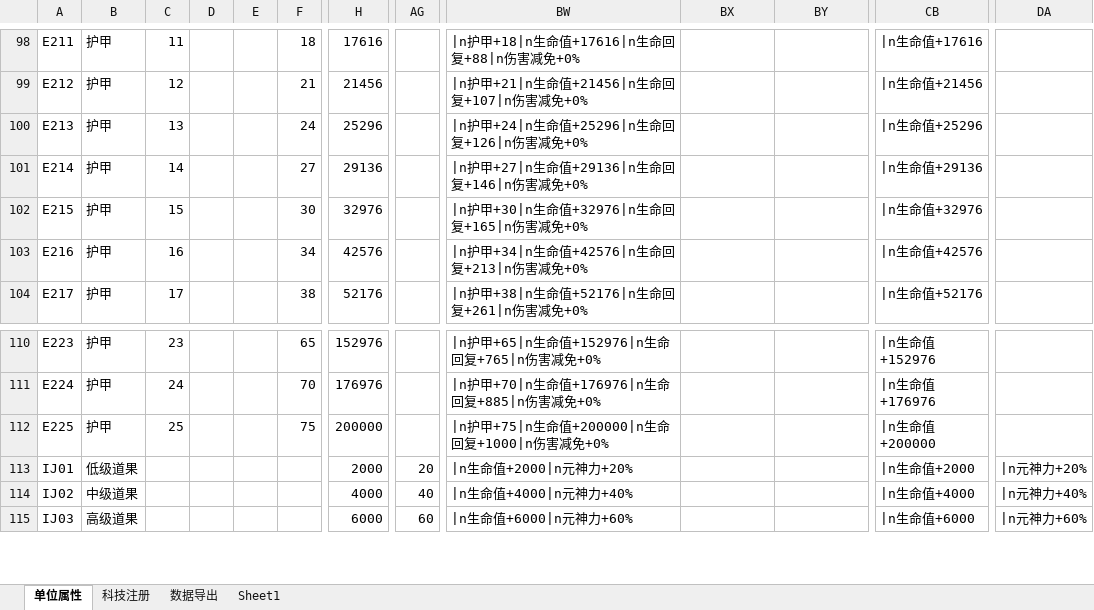
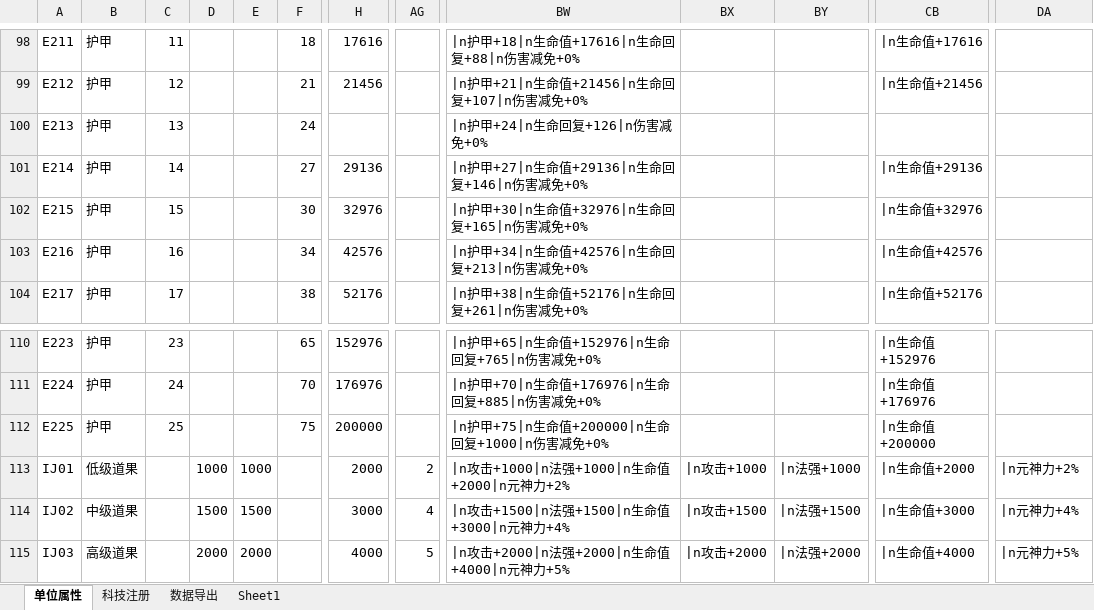
Before and after one commit to MageEgg/MageGame, an Excel workbook: 封神榜数据v0.0.4.xlsx, sheet 单位属性, drawn as a sheet; only a part is shown, gaps mark what is left out; values as stored, in another font and other column widths than the file's, no borders; the diff covers the shown part only; the diff names each change by its address in the sheet, - before the commit and + after, or states it on an @@ line.

```diff
--- a/封神榜数据v0.0.4.xlsx (sheet 单位属性)
+++ b/封神榜数据v0.0.4.xlsx (sheet 单位属性)
-H100: 25296
+H100: (empty)
-BW100: |n护甲+24|n生命值+25296|n生命回复+126|n伤害减免+0%
+BW100: |n护甲+24|n生命回复+126|n伤害减免+0%
-CB100: |n生命值+25296
+CB100: (empty)
-D113: (empty)
+D113: 1000
-E113: (empty)
+E113: 1000
-AG113: 20
+AG113: 2
-BW113: |n生命值+2000|n元神力+20%
+BW113: |n攻击+1000|n法强+1000|n生命值+2000|n元神力+2%
-BX113: (empty)
+BX113: |n攻击+1000
-BY113: (empty)
+BY113: |n法强+1000
-DA113: |n元神力+20%
+DA113: |n元神力+2%
-D114: (empty)
+D114: 1500
-E114: (empty)
+E114: 1500
-H114: 4000
+H114: 3000
-AG114: 40
+AG114: 4
-BW114: |n生命值+4000|n元神力+40%
+BW114: |n攻击+1500|n法强+1500|n生命值+3000|n元神力+4%
-BX114: (empty)
+BX114: |n攻击+1500
-BY114: (empty)
+BY114: |n法强+1500
-CB114: |n生命值+4000
+CB114: |n生命值+3000
-DA114: |n元神力+40%
+DA114: |n元神力+4%
-D115: (empty)
+D115: 2000
-E115: (empty)
+E115: 2000
-H115: 6000
+H115: 4000
-AG115: 60
+AG115: 5
-BW115: |n生命值+6000|n元神力+60%
+BW115: |n攻击+2000|n法强+2000|n生命值+4000|n元神力+5%
-BX115: (empty)
+BX115: |n攻击+2000
-BY115: (empty)
+BY115: |n法强+2000
-CB115: |n生命值+6000
+CB115: |n生命值+4000
-DA115: |n元神力+60%
+DA115: |n元神力+5%
```
Also changed, not shown: 63 edited cells elsewhere in this sheet, sheet 数据导出, hidden cells, 封神榜单位v0.0.5.xlsm, 封神榜物品v0.0.2.xlsm, 5 other files.
